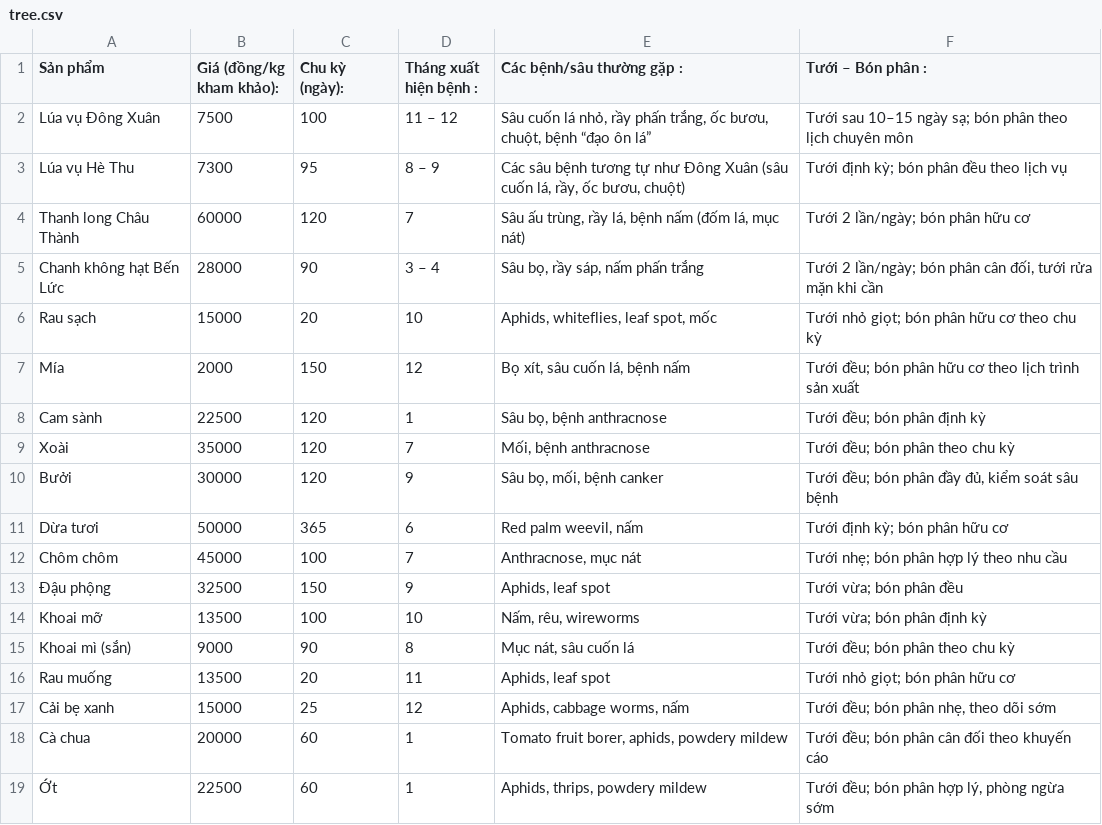
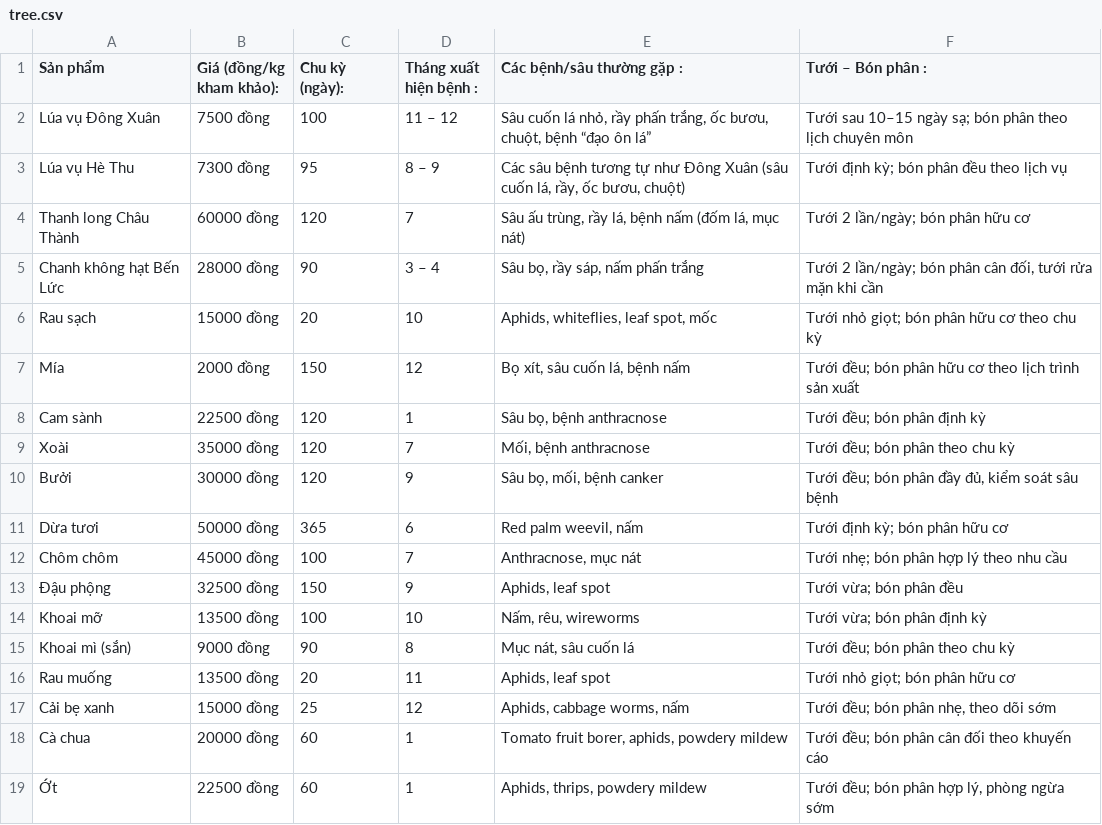
Before and after one commit to thanh20VN/Nhat_kiPhatTrien_Trong_Trot_VN, a CSV file: data/tree.csv, drawn as a sheet.

Commit message:
Update tree.csv

```diff
--- a/data/tree.csv
+++ b/data/tree.csv
@@ -1,19 +1,19 @@
 "Sản phẩm","Giá (đồng/kg kham khảo):","Chu kỳ (ngày):","Tháng xuất hiện bệnh :","Các bệnh/sâu thường gặp :","Tưới – Bón phân :"
-"Lúa vụ Đông Xuân","7500","100","11 – 12","Sâu cuốn lá nhỏ, rầy phấn trắng, ốc bươu, chuột, bệnh “đạo ôn lá”","Tưới sau 10–15 ngày sạ; bón phân theo lịch chuyên môn"
-"Lúa vụ Hè Thu","7300","95","8 – 9","Các sâu bệnh tương tự như Đông Xuân (sâu cuốn lá, rầy, ốc bươu, chuột)","Tưới định kỳ; bón phân đều theo lịch vụ"
-"Thanh long Châu Thành","60000","120","7","Sâu ấu trùng, rầy lá, bệnh nấm (đốm lá, mục nát)","Tưới 2 lần/ngày; bón phân hữu cơ"
-"Chanh không hạt Bến Lức","28000","90","3 – 4","Sâu bọ, rầy sáp, nấm phấn trắng","Tưới 2 lần/ngày; bón phân cân đối, tưới rửa mặn khi cần"
-"Rau sạch","15000","20","10","Aphids, whiteflies, leaf spot, mốc","Tưới nhỏ giọt; bón phân hữu cơ theo chu kỳ"
-"Mía","2000","150","12","Bọ xít, sâu cuốn lá, bệnh nấm","Tưới đều; bón phân hữu cơ theo lịch trình sản xuất"
-"Cam sành","22500","120","1","Sâu bọ, bệnh anthracnose","Tưới đều; bón phân định kỳ"
-"Xoài","35000","120","7","Mối, bệnh anthracnose","Tưới đều; bón phân theo chu kỳ"
-"Bưởi","30000","120","9","Sâu bọ, mối, bệnh canker","Tưới đều; bón phân đầy đủ, kiểm soát sâu bệnh"
-"Dừa tươi","50000","365","6","Red palm weevil, nấm","Tưới định kỳ; bón phân hữu cơ"
-"Chôm chôm","45000","100","7","Anthracnose, mục nát","Tưới nhẹ; bón phân hợp lý theo nhu cầu"
-"Đậu phộng","32500","150","9","Aphids, leaf spot","Tưới vừa; bón phân đều"
-"Khoai mỡ","13500","100","10","Nấm, rêu, wireworms","Tưới vừa; bón phân định kỳ"
-"Khoai mì (sắn)","9000","90","8","Mục nát, sâu cuốn lá","Tưới đều; bón phân theo chu kỳ"
-"Rau muống","13500","20","11","Aphids, leaf spot","Tưới nhỏ giọt; bón phân hữu cơ"
-"Cải bẹ xanh","15000","25","12","Aphids, cabbage worms, nấm","Tưới đều; bón phân nhẹ, theo dõi sớm"
-"Cà chua","20000","60","1","Tomato fruit borer, aphids, powdery mildew","Tưới đều; bón phân cân đối theo khuyến cáo"
-"Ớt","22500","60","1","Aphids, thrips, powdery mildew","Tưới đều; bón phân hợp lý, phòng ngừa sớm"
+"Lúa vụ Đông Xuân","7500 đồng","100","11 – 12","Sâu cuốn lá nhỏ, rầy phấn trắng, ốc bươu, chuột, bệnh “đạo ôn lá”","Tưới sau 10–15 ngày sạ; bón phân theo lịch chuyên môn"
+"Lúa vụ Hè Thu","7300 đồng","95","8 – 9","Các sâu bệnh tương tự như Đông Xuân (sâu cuốn lá, rầy, ốc bươu, chuột)","Tưới định kỳ; bón phân đều theo lịch vụ"
+"Thanh long Châu Thành","60000 đồng","120","7","Sâu ấu trùng, rầy lá, bệnh nấm (đốm lá, mục nát)","Tưới 2 lần/ngày; bón phân hữu cơ"
+"Chanh không hạt Bến Lức","28000 đồng","90","3 – 4","Sâu bọ, rầy sáp, nấm phấn trắng","Tưới 2 lần/ngày; bón phân cân đối, tưới rửa mặn khi cần"
+"Rau sạch","15000 đồng","20","10","Aphids, whiteflies, leaf spot, mốc","Tưới nhỏ giọt; bón phân hữu cơ theo chu kỳ"
+"Mía","2000 đồng","150","12","Bọ xít, sâu cuốn lá, bệnh nấm","Tưới đều; bón phân hữu cơ theo lịch trình sản xuất"
+"Cam sành","22500 đồng","120","1","Sâu bọ, bệnh anthracnose","Tưới đều; bón phân định kỳ"
+"Xoài","35000 đồng","120","7","Mối, bệnh anthracnose","Tưới đều; bón phân theo chu kỳ"
+"Bưởi","30000 đồng","120","9","Sâu bọ, mối, bệnh canker","Tưới đều; bón phân đầy đủ, kiểm soát sâu bệnh"
+"Dừa tươi","50000 đồng","365","6","Red palm weevil, nấm","Tưới định kỳ; bón phân hữu cơ"
+"Chôm chôm","45000 đồng","100","7","Anthracnose, mục nát","Tưới nhẹ; bón phân hợp lý theo nhu cầu"
+"Đậu phộng","32500 đồng","150","9","Aphids, leaf spot","Tưới vừa; bón phân đều"
+"Khoai mỡ","13500 đồng","100","10","Nấm, rêu, wireworms","Tưới vừa; bón phân định kỳ"
+"Khoai mì (sắn)","9000 đồng","90","8","Mục nát, sâu cuốn lá","Tưới đều; bón phân theo chu kỳ"
+"Rau muống","13500 đồng","20","11","Aphids, leaf spot","Tưới nhỏ giọt; bón phân hữu cơ"
+"Cải bẹ xanh","15000 đồng","25","12","Aphids, cabbage worms, nấm","Tưới đều; bón phân nhẹ, theo dõi sớm"
+"Cà chua","20000 đồng","60","1","Tomato fruit borer, aphids, powdery mildew","Tưới đều; bón phân cân đối theo khuyến cáo"
+"Ớt","22500 đồng","60","1","Aphids, thrips, powdery mildew","Tưới đều; bón phân hợp lý, phòng ngừa sớm"
```
